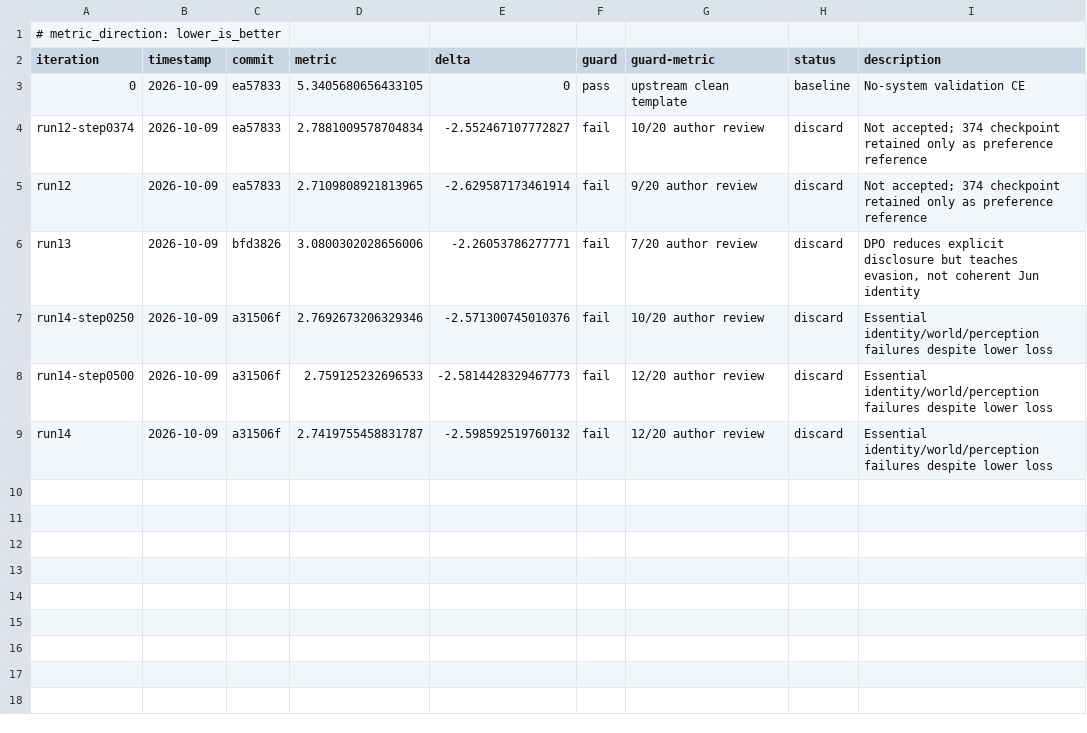
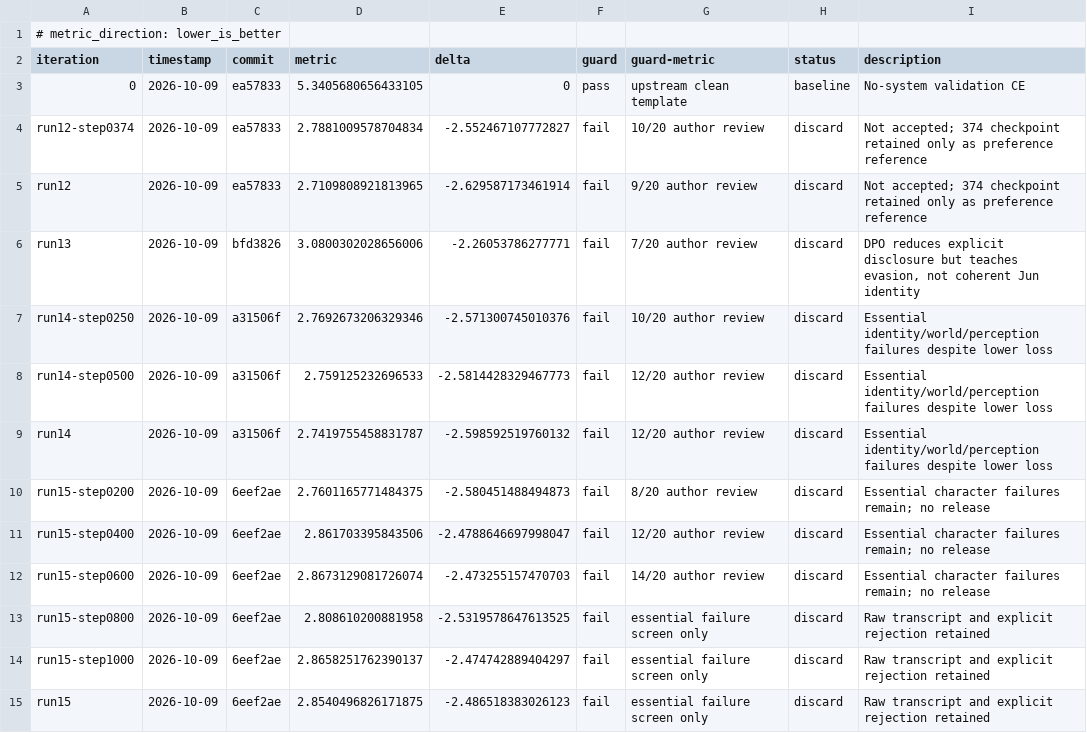
Before and after one commit to TheOneWhoBurns/peak-monk, a TSV file: autoresearch/loop-261009-clean4b-human-v2/results.tsv, drawn as a sheet.

Commit message:
Reject late and sampled checkpoints before all-block relation experiment

```diff
--- a/autoresearch/loop-261009-clean4b-human-v2/results.tsv
+++ b/autoresearch/loop-261009-clean4b-human-v2/results.tsv
@@ -9 +9,7 @@ run14-step0500	2026-10-09	a31506f	2.759125232696533	-2.5814428329467773	fail	12/
 run14	2026-10-09	a31506f	2.7419755458831787	-2.598592519760132	fail	12/20 author review	discard	Essential identity/world/perception failures despite lower loss
+run15-step0200	2026-10-09	6eef2ae	2.7601165771484375	-2.580451488494873	fail	8/20 author review	discard	Essential character failures remain; no release
+run15-step0400	2026-10-09	6eef2ae	2.861703395843506	-2.4788646697998047	fail	12/20 author review	discard	Essential character failures remain; no release
+run15-step0600	2026-10-09	6eef2ae	2.8673129081726074	-2.473255157470703	fail	14/20 author review	discard	Essential character failures remain; no release
+run15-step0800	2026-10-09	6eef2ae	2.808610200881958	-2.5319578647613525	fail	essential failure screen only	discard	Raw transcript and explicit rejection retained
+run15-step1000	2026-10-09	6eef2ae	2.8658251762390137	-2.474742889404297	fail	essential failure screen only	discard	Raw transcript and explicit rejection retained
+run15	2026-10-09	6eef2ae	2.8540496826171875	-2.486518383026123	fail	essential failure screen only	discard	Raw transcript and explicit rejection retained
```
Also changed, not shown: 16 other files.
